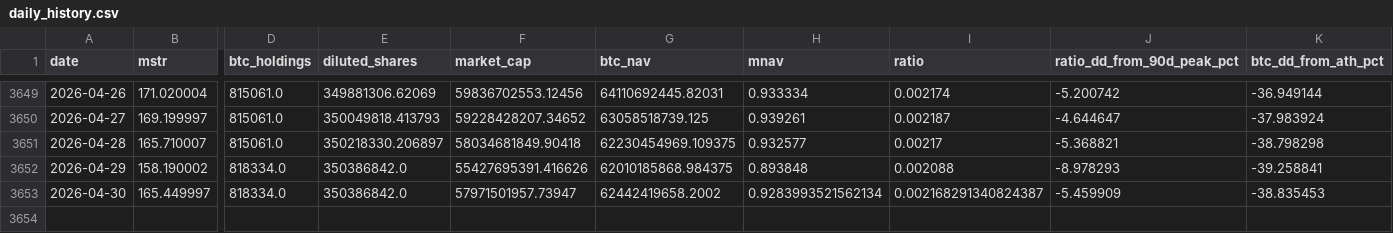
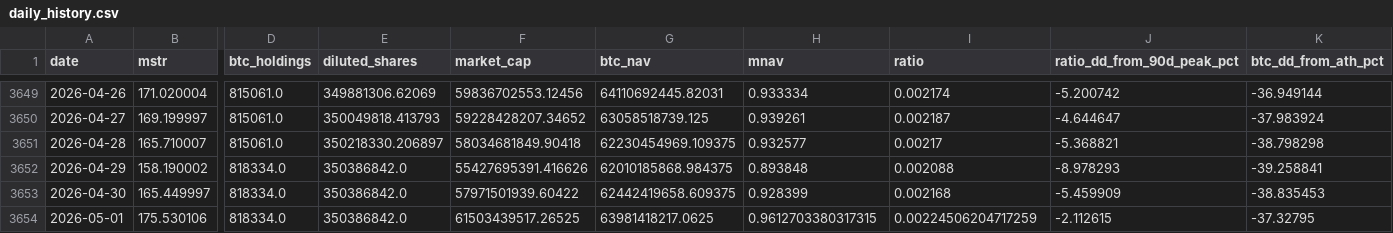
Before and after one commit to GlennZhu/mstr-sell-high-dashboard, a CSV file: data/daily_history.csv, drawn as a sheet; only a part is shown, gaps mark what is left out; rows hold the shown columns only; the diff names each change by its address in the sheet, - before the commit and + after, or states it on an @@ line.

```diff
--- a/data/daily_history.csv
+++ b/data/daily_history.csv
-F3653 (market_cap): 57971501957.73947
+F3653 (market_cap): 57971501939.60422
-G3653 (btc_nav): 62442419658.2002
+G3653 (btc_nav): 62442419658.609375
-H3653 (mnav): 0.9283993521562134
+H3653 (mnav): 0.928399
-I3653 (ratio): 0.002168291340824387
+I3653 (ratio): 0.002168
+row 3654: 2026-05-01 | 175.530106 | 818334.0 | 350386842.0 | 61503439517.26525 | 63981418217.0625 | 0.9612703380317315 | 0.00224506204717259 | -2.112615 | -37.32795
```
Also changed, not shown: data/history.csv, 1 other file.
